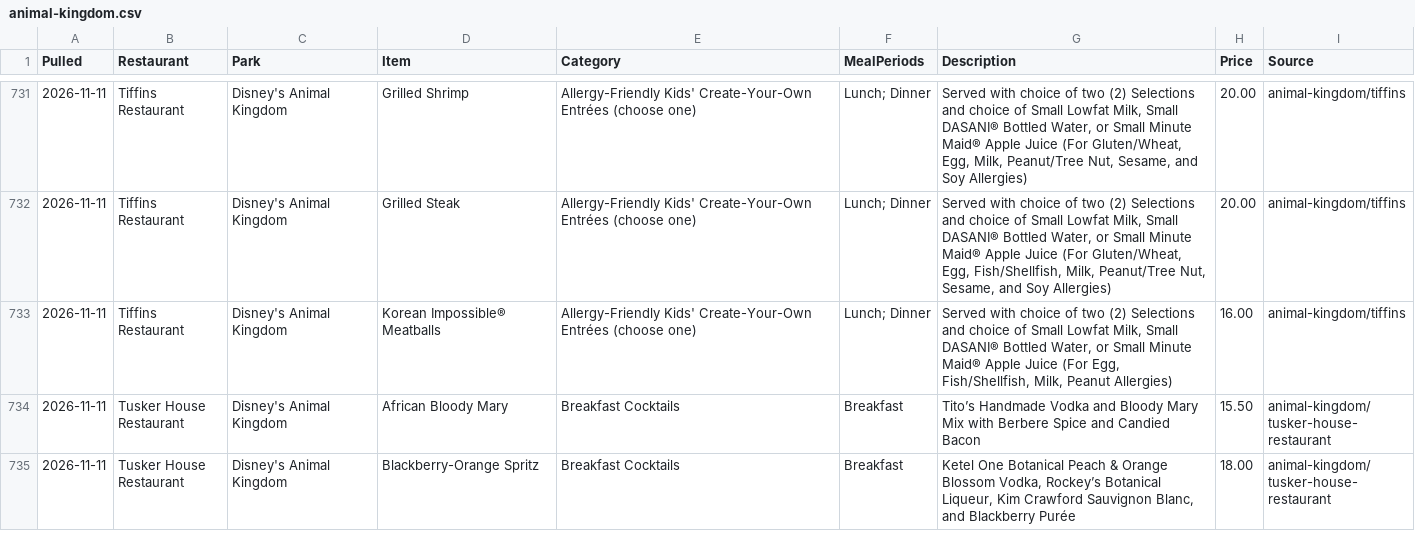
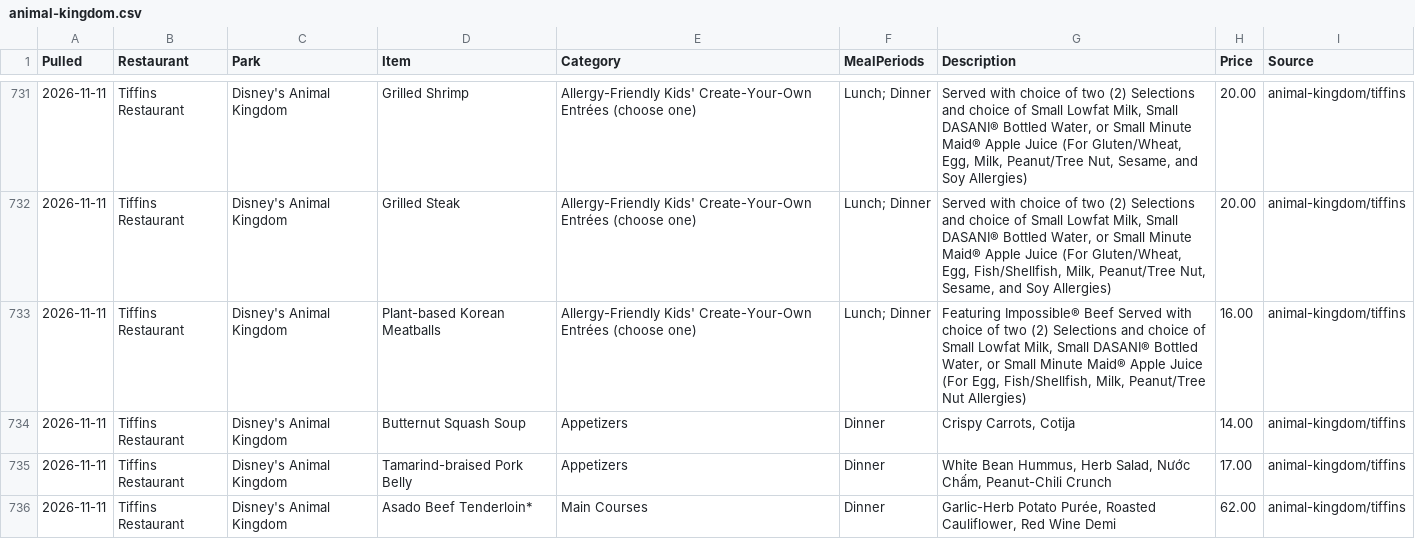
Before and after one commit to scoopdisney/wdw-menu-watch, a CSV file: data/animal-kingdom.csv, drawn as a sheet; only a part is shown, gaps mark what is left out; the shorter side is filled out with more unchanged rows; the diff covers the shown part only.

```diff
--- a/data/animal-kingdom.csv
+++ b/data/animal-kingdom.csv
@@ -732,2 +732,5 @@ Pulled,Restaurant,Park,Item,Category,MealPeriods,Description,Price,Source
 2026-11-11,Tiffins Restaurant,Disney's Animal Kingdom,Grilled Steak,Allergy-Friendly Kids' Create-Your-Own Entrées (choose one),Lunch; Dinner,"Served with choice of two (2) Selections and choice of Small Lowfat Milk, Small DASANI® Bottled Water, or Small Minute Maid® Apple Juice (For Gluten/Wheat, Egg, Fish/Shellfish, Milk, Peanut/Tree Nut, Sesame, and Soy Allergies)",20.00,animal-kingdom/tiffins
-2026-11-11,Tiffins Restaurant,Disney's Animal Kingdom,Korean Impossible® Meatballs,Allergy-Friendly Kids' Create-Your-Own Entrées (choose one),Lunch; Dinner,"Served with choice of two (2) Selections and choice of Small Lowfat Milk, Small DASANI® Bottled Water, or Small Minute Maid® Apple Juice (For Egg, Fish/Shellfish, Milk, Peanut Allergies)",16.00,animal-kingdom/tiffins
+2026-11-11,Tiffins Restaurant,Disney's Animal Kingdom,Plant-based Korean Meatballs,Allergy-Friendly Kids' Create-Your-Own Entrées (choose one),Lunch; Dinner,"Featuring Impossible® Beef Served with choice of two (2) Selections and choice of Small Lowfat Milk, Small DASANI® Bottled Water, or Small Minute Maid® Apple Juice (For Egg, Fish/Shellfish, Milk, Peanut/Tree Nut Allergies)",16.00,animal-kingdom/tiffins
+2026-11-11,Tiffins Restaurant,Disney's Animal Kingdom,Butternut Squash Soup,Appetizers,Dinner,"Crispy Carrots, Cotija",14.00,animal-kingdom/tiffins
+2026-11-11,Tiffins Restaurant,Disney's Animal Kingdom,Tamarind-braised Pork Belly,Appetizers,Dinner,"White Bean Hummus, Herb Salad, Nước Chấm, Peanut-Chili Crunch",17.00,animal-kingdom/tiffins
+2026-11-11,Tiffins Restaurant,Disney's Animal Kingdom,Asado Beef Tenderloin*,Main Courses,Dinner,"Garlic-Herb Potato Purée, Roasted Cauliflower, Red Wine Demi",62.00,animal-kingdom/tiffins
```
Also changed, not shown: 3 added rows and 7 edited cells elsewhere in this file, data/disney-springs.csv, data/hollywood-studios.csv, 3 other files.
